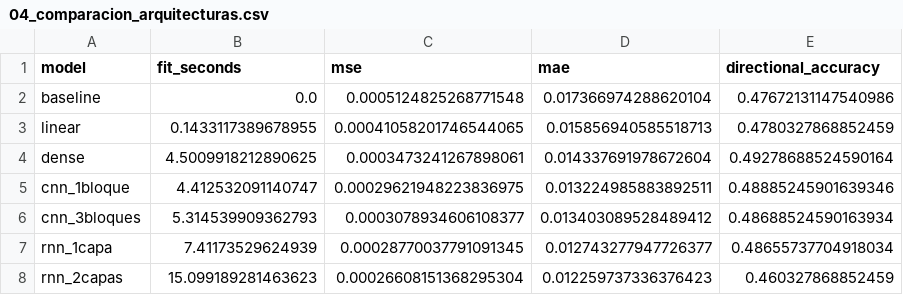
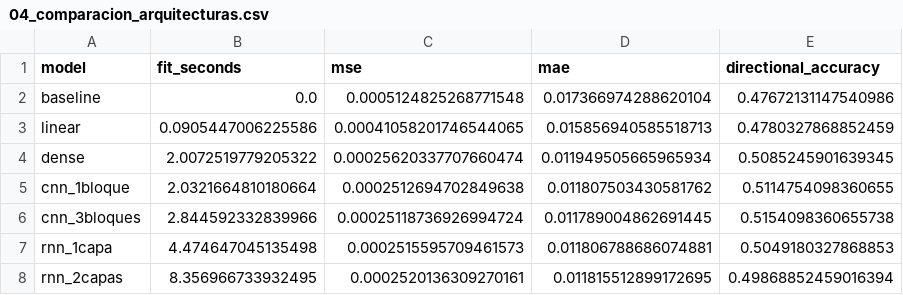
Before and after one commit to NataliaSJO/Taller-B5-T1-Generativos, a CSV file: reports/tables/04_comparacion_arquitecturas.csv, drawn as a sheet.

```diff
--- a/reports/tables/04_comparacion_arquitecturas.csv
+++ b/reports/tables/04_comparacion_arquitecturas.csv
@@ -2,7 +2,7 @@ model,fit_seconds,mse,mae,directional_accuracy
 baseline,0.0,0.0005124825268771548,0.017366974288620104,0.47672131147540986
-linear,0.1433117389678955,0.00041058201746544065,0.015856940585518713,0.4780327868852459
-dense,4.5009918212890625,0.0003473241267898061,0.014337691978672604,0.49278688524590164
-cnn_1bloque,4.412532091140747,0.00029621948223836975,0.013224985883892511,0.48885245901639346
-cnn_3bloques,5.314539909362793,0.0003078934606108377,0.013403089528489412,0.48688524590163934
-rnn_1capa,7.41173529624939,0.00028770037791091345,0.012743277947726377,0.48655737704918034
-rnn_2capas,15.099189281463623,0.00026608151368295304,0.012259737336376423,0.460327868852459
+linear,0.0905447006225586,0.00041058201746544065,0.015856940585518713,0.4780327868852459
+dense,2.0072519779205322,0.00025620337707660474,0.011949505665965934,0.5085245901639345
+cnn_1bloque,2.0321664810180664,0.0002512694702849638,0.011807503430581762,0.5114754098360655
+cnn_3bloques,2.844592332839966,0.00025118736926994724,0.011789004862691445,0.5154098360655738
+rnn_1capa,4.474647045135498,0.0002515595709461573,0.011806788686074881,0.5049180327868853
+rnn_2capas,8.356966733932495,0.0002520136309270161,0.011815512899172695,0.49868852459016394
```
Also changed, not shown: 32 other files.
